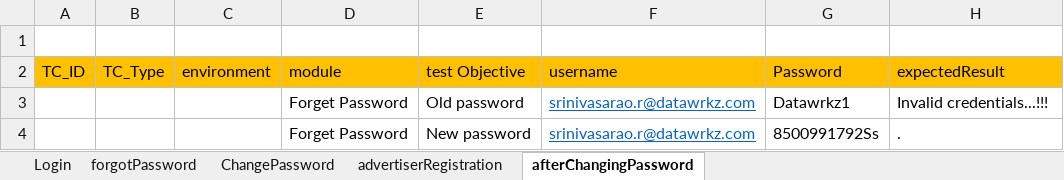
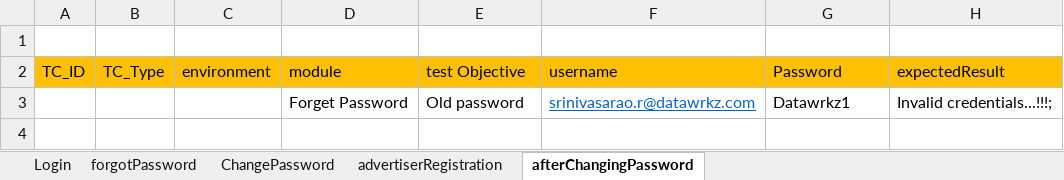
Before and after one commit to saiteja47/demoframework, an Excel workbook: TestExcelData/TestData.xlsx, sheet afterChangingPassword, drawn as a sheet; values as stored, in another font and other column widths than the file's, no borders; the diff names each change by its address in the sheet, - before the commit and + after, or states it on an @@ line.

```diff
--- a/TestExcelData/TestData.xlsx (sheet afterChangingPassword)
+++ b/TestExcelData/TestData.xlsx (sheet afterChangingPassword)
-H3 (expectedResult): Invalid credentials...!!!
+H3 (expectedResult): Invalid credentials...!!!;
-row 4:  |  |  | Forget Password | New password | srinivasarao.r@datawrkz.com | 8500991792Ss | .
```
Also changed, not shown: sheet forgotPassword, sheet Login, sheet ChangePassword, sheet advertiserRegistration, 20 other files.
